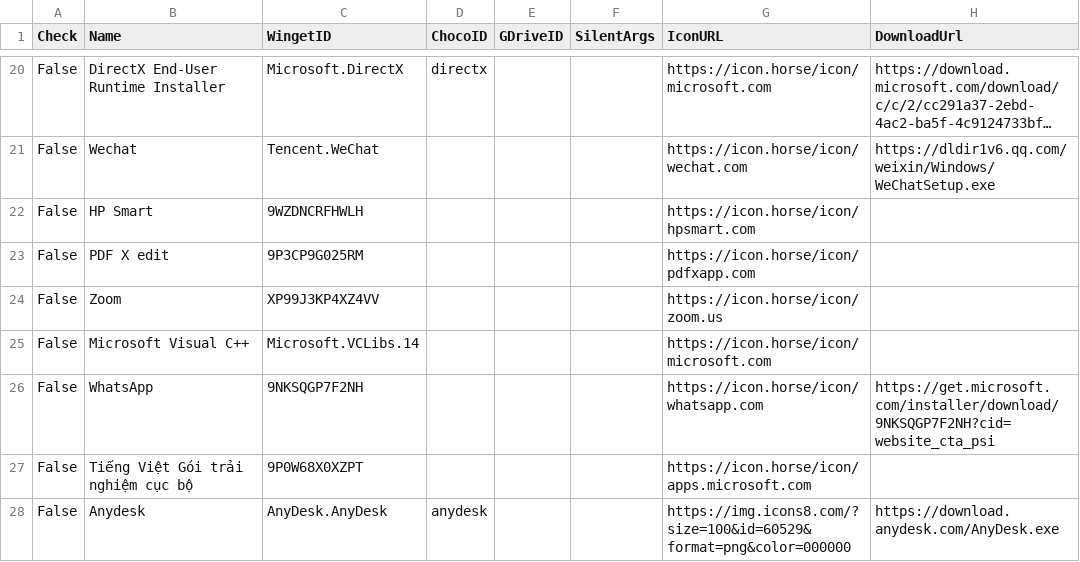
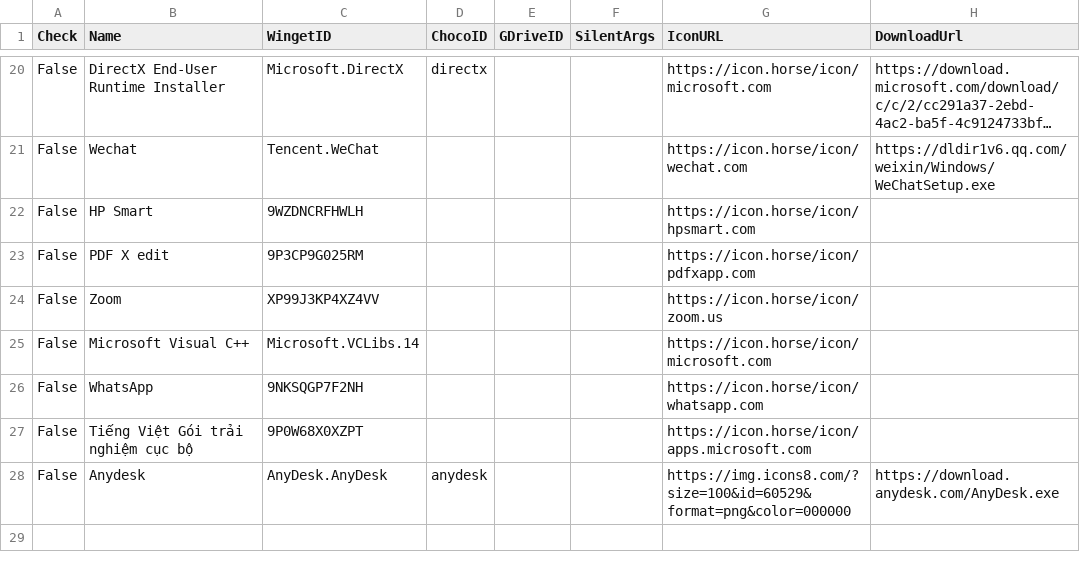
Before and after one commit to tuantran19912512/Windows-tool-box, a CSV file: DanhSachPhanMem.csv, drawn as a sheet; only a part is shown, gaps mark what is left out; long unchanged cells end in ….

Commit message:
Cập nhật danh sách + Link Tải

```diff
--- a/DanhSachPhanMem.csv
+++ b/DanhSachPhanMem.csv
@@ -25,3 +25,3 @@ False,Zoom,XP99J3KP4XZ4VV,,,,https://icon.horse/icon/zoom.us,
 False,Microsoft Visual C++,Microsoft.VCLibs.14,,,,https://icon.horse/icon/microsoft.com,
-False,WhatsApp,9NKSQGP7F2NH,,,,https://icon.horse/icon/whatsapp.com,https://get.microsoft.com/installer/download/9NKSQGP7F2NH?cid=website_cta_psi
+False,WhatsApp,9NKSQGP7F2NH,,,,https://icon.horse/icon/whatsapp.com,
 False,Tiếng Việt Gói trải nghiệm cục bộ,9P0W68X0XZPT,,,,https://icon.horse/icon/apps.microsoft.com,
```
